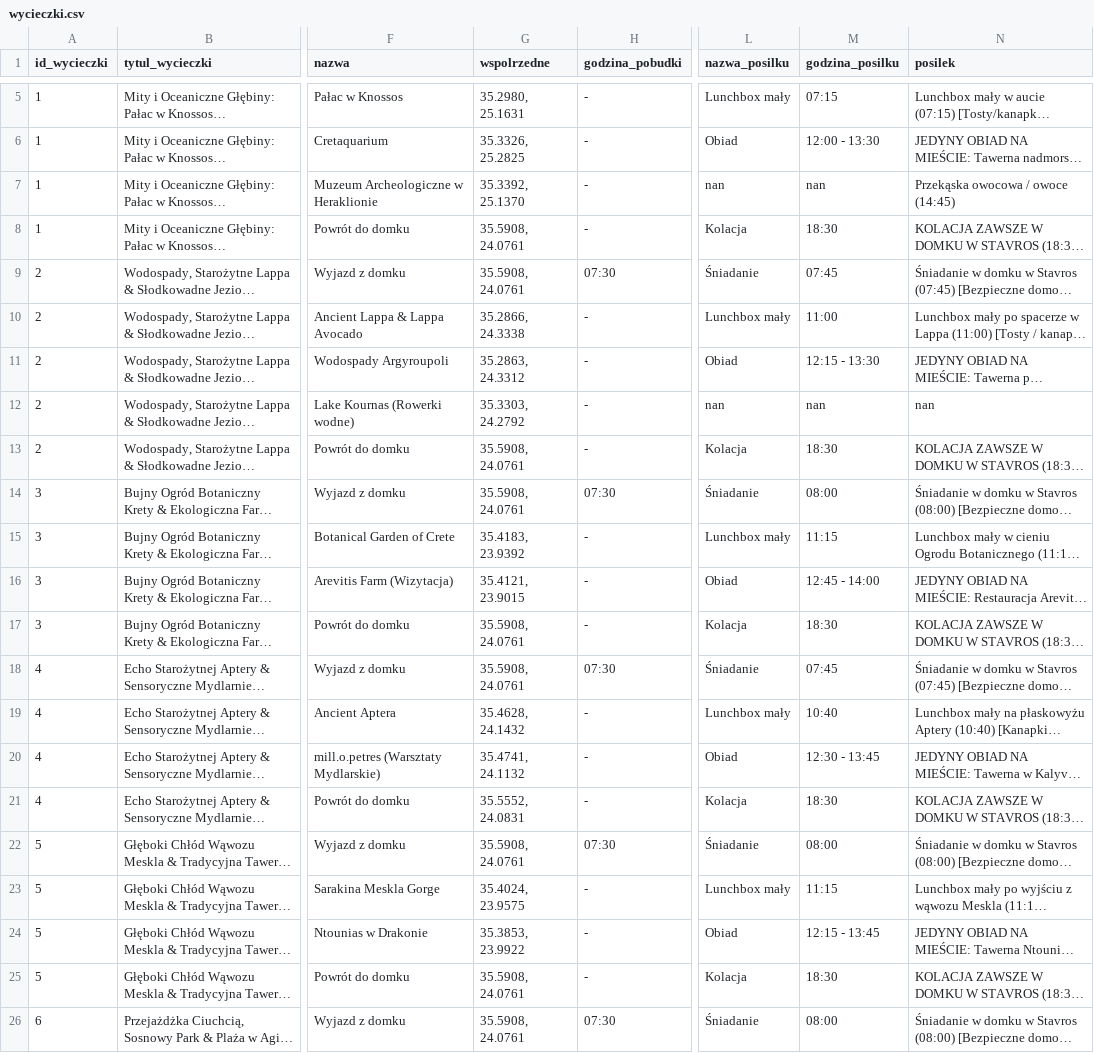
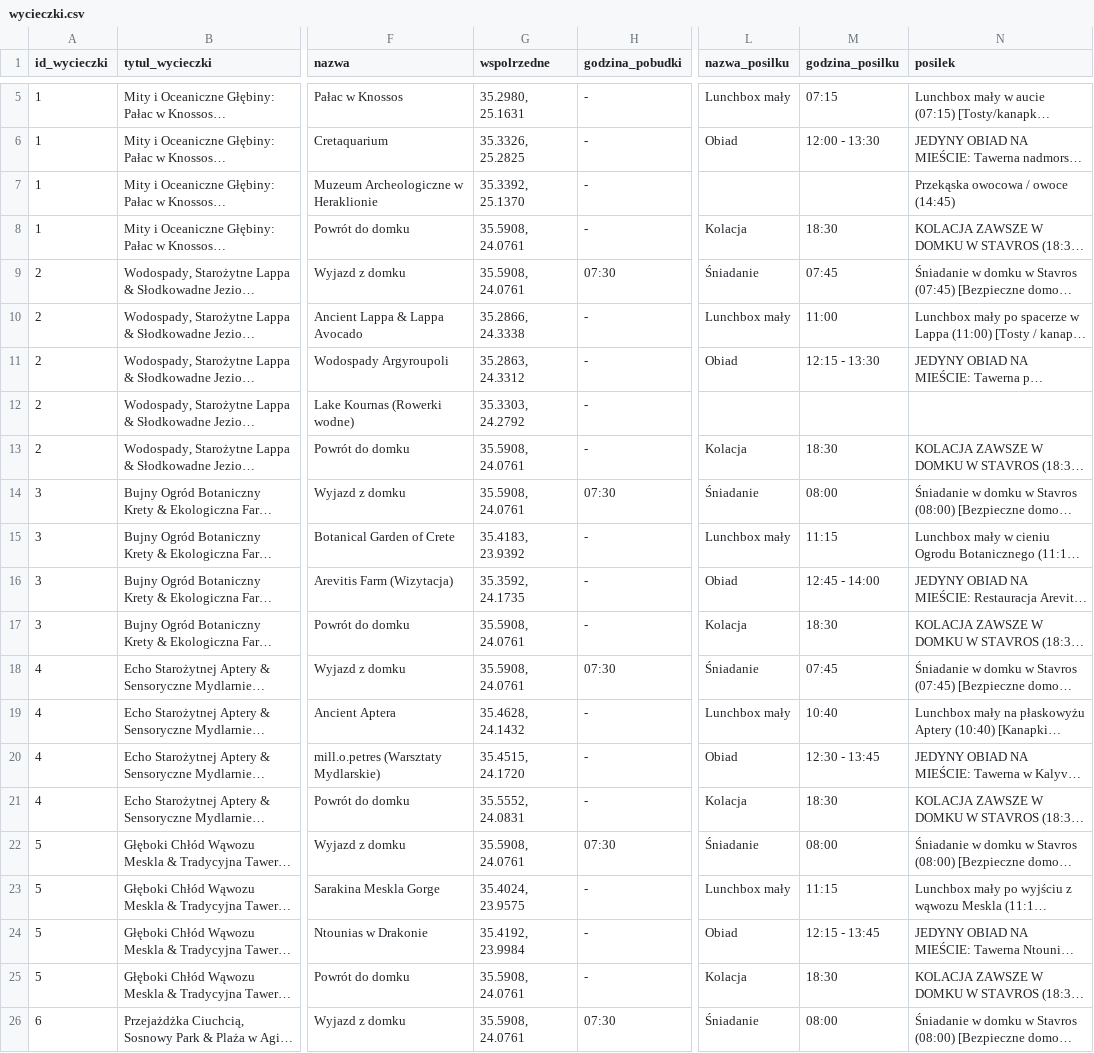
Before and after one commit to mgoral55/fadyssai, a CSV file: wycieczki.csv, drawn as a sheet; only a part is shown, gaps mark what is left out; long unchanged cells end in …; the diff names each change by its address in the sheet, - before the commit and + after, or states it on an @@ line.

```diff
--- a/wycieczki.csv
+++ b/wycieczki.csv
-L7 (nazwa_posilku): nan
+L7 (nazwa_posilku): (empty)
-M7 (godzina_posilku): nan
+M7 (godzina_posilku): (empty)
-L12 (nazwa_posilku): nan
+L12 (nazwa_posilku): (empty)
-M12 (godzina_posilku): nan
+M12 (godzina_posilku): (empty)
-N12 (posilek): nan
+N12 (posilek): (empty)
-G16 (wspolrzedne): 35.4121, 23.9015
+G16 (wspolrzedne): 35.3592, 24.1735
-G20 (wspolrzedne): 35.4741, 24.1132
+G20 (wspolrzedne): 35.4515, 24.1720
-G24 (wspolrzedne): 35.3853, 23.9922
+G24 (wspolrzedne): 35.4192, 23.9984
```
Also changed, not shown: miejsca.csv, 2 other files.
